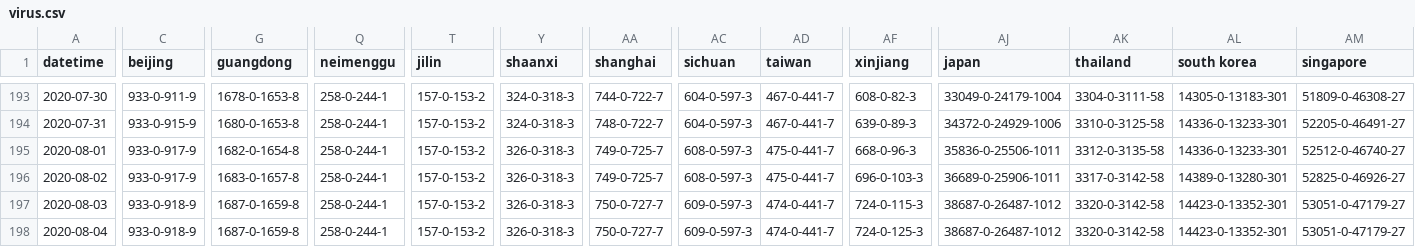
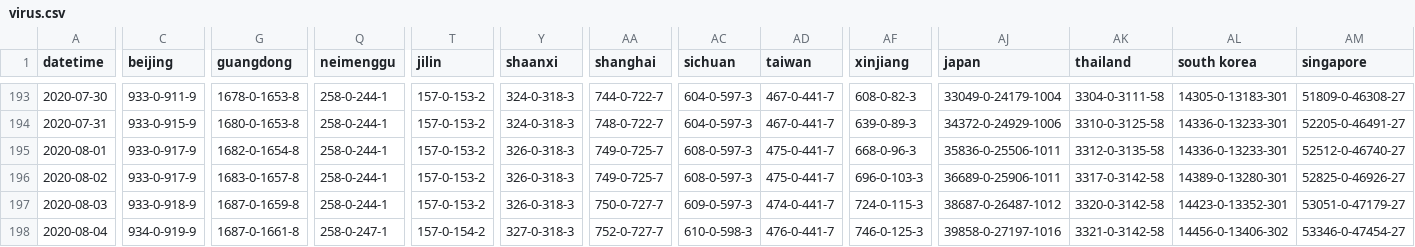
Before and after one commit to mikeyhodl/mikeyhodl.github.io, a CSV file: covid-19/assets/virus.csv, drawn as a sheet; only a part is shown, gaps mark what is left out; the diff covers the shown part only; the diff names each change by its address in the sheet, - before the commit and + after, or states it on an @@ line.

```diff
--- a/covid-19/assets/virus.csv
+++ b/covid-19/assets/virus.csv
-C198 (beijing): 933-0-918-9
+C198 (beijing): 934-0-919-9
-G198 (guangdong): 1687-0-1659-8
+G198 (guangdong): 1687-0-1661-8
-Q198 (neimenggu): 258-0-244-1
+Q198 (neimenggu): 258-0-247-1
-T198 (jilin): 157-0-153-2
+T198 (jilin): 157-0-154-2
-Y198 (shaanxi): 326-0-318-3
+Y198 (shaanxi): 327-0-318-3
-AA198 (shanghai): 750-0-727-7
+AA198 (shanghai): 752-0-727-7
-AC198 (sichuan): 609-0-597-3
+AC198 (sichuan): 610-0-598-3
-AD198 (taiwan): 474-0-441-7
+AD198 (taiwan): 476-0-441-7
-AF198 (xinjiang): 724-0-125-3
+AF198 (xinjiang): 746-0-125-3
-AJ198 (japan): 38687-0-26487-1012
+AJ198 (japan): 39858-0-27197-1016
-AK198 (thailand): 3320-0-3142-58
+AK198 (thailand): 3321-0-3142-58
-AL198 (south korea): 14423-0-13352-301
+AL198 (south korea): 14456-0-13406-302
-AM198 (singapore): 53051-0-47179-27
+AM198 (singapore): 53346-0-47454-27
```
Also changed, not shown: 139 edited cells elsewhere in this file, 2 other files.
